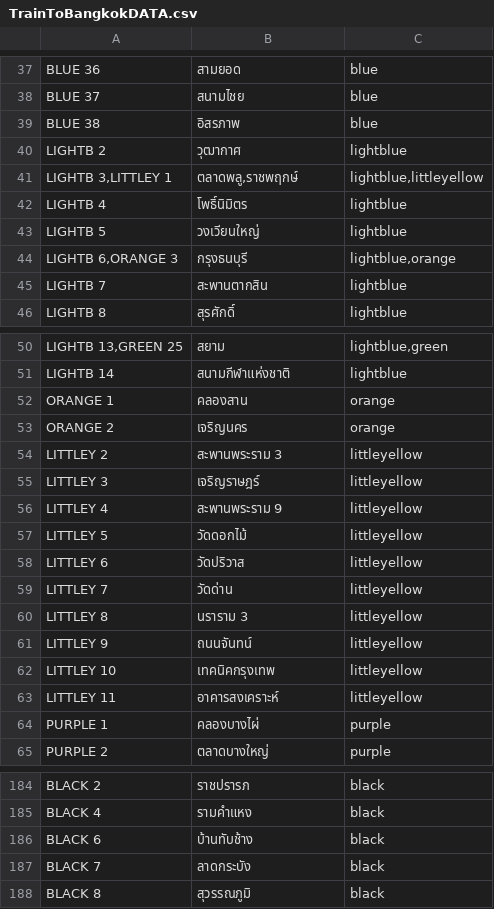
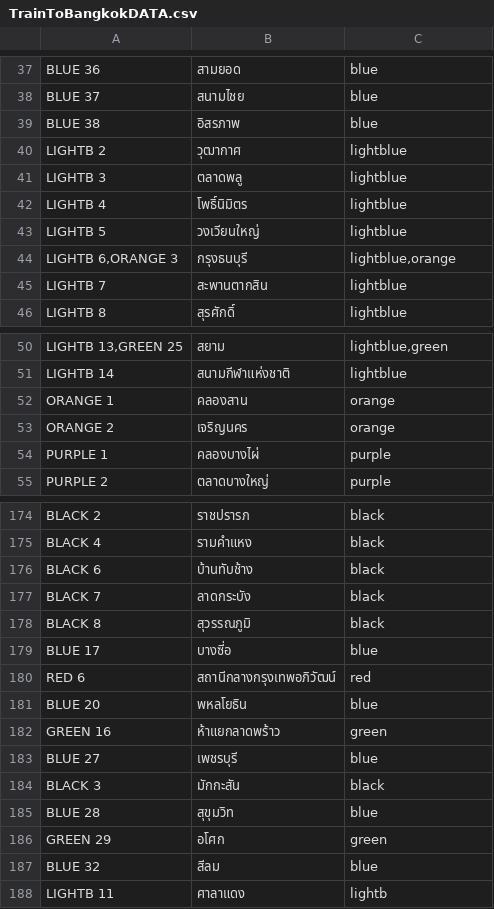
Before and after one commit to ayowhatthedogdoin/TrainToBangkok, a CSV file: TrainToBangkok/TrainToBangkokDATA.csv, drawn as a sheet; only a part is shown, gaps mark what is left out; the diff covers the shown part only.

```diff
--- a/TrainToBangkok/TrainToBangkokDATA.csv
+++ b/TrainToBangkok/TrainToBangkokDATA.csv
@@ -40,3 +40,3 @@ BLUE 38,อิสรภาพ,blue
 LIGHTB 2,วุฒากาศ,lightblue
-"LIGHTB 3,LITTLEY 1","ตลาดพลู,ราชพฤกษ์","lightblue,littleyellow"
+LIGHTB 3,ตลาดพลู,lightblue
 LIGHTB 4,โพธิ์นิมิตร,lightblue
@@ -53,12 +53,2 @@ ORANGE 1,คลองสาน,orange
 ORANGE 2,เจริญนคร,orange
-LITTLEY 2,สะพานพระราม 3,littleyellow
-LITTLEY 3,เจริญราษฎร์,littleyellow
-LITTLEY 4,สะพานพระราม 9,littleyellow
-LITTLEY 5,วัดดอกไม้,littleyellow
-LITTLEY 6,วัดปริวาส,littleyellow
-LITTLEY 7,วัดด่าน,littleyellow
-LITTLEY 8,นราราม 3,littleyellow
-LITTLEY 9,ถนนจันทน์,littleyellow
-LITTLEY 10,เทคนิคกรุงเทพ,littleyellow
-LITTLEY 11,อาคารสงเคราะห์,littleyellow
 PURPLE 1,คลองบางไผ่,purple
@@ -188 +178,11 @@ BLACK 7,ลาดกระบัง,black
 BLACK 8,สุวรรณภูมิ,black
+BLUE 17,บางซี่อ,blue
+RED 6,สถานีกลางกรุงเทพอภิวัฒน์,red
+BLUE 20,พหลโยธิน,blue
+GREEN 16,ห้าแยกลาดพร้าว,green
+BLUE 27,เพชรบุรี,blue
+BLACK 3,มักกะสัน,black
+BLUE 28,สุขุมวิท,blue
+GREEN 29,อโศก,green
+BLUE 32,สีลม,blue
+LIGHTB 11,ศาลาแดง,lightb
```
Also changed, not shown: 1 added row and 1 removed row elsewhere in this file, 7 other files.
